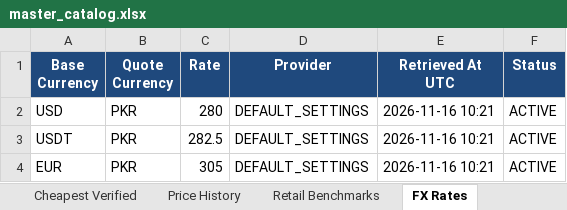
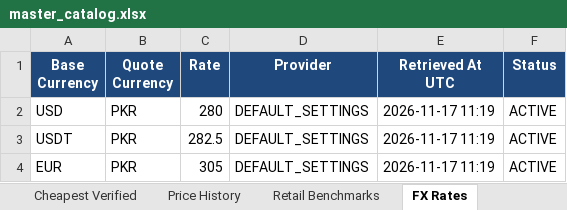
Before and after one commit to m-rehman55/ai-tool-gems-supplier-intelligence, an Excel workbook: master_catalog.xlsx, sheet FX Rates, drawn as a sheet; values as stored, in another font and other column widths than the file's, no borders; the diff names each change by its address in the sheet, - before the commit and + after, or states it on an @@ line.

Commit message:
chore(catalog): automated daily public price sync [skip ci]

```diff
--- a/master_catalog.xlsx (sheet FX Rates)
+++ b/master_catalog.xlsx (sheet FX Rates)
-E2:E4 (Retrieved At UTC): 2026-11-16 10:21
+E2:E4 (Retrieved At UTC): 2026-11-17 11:19
```
Also changed, not shown: sheet README.
